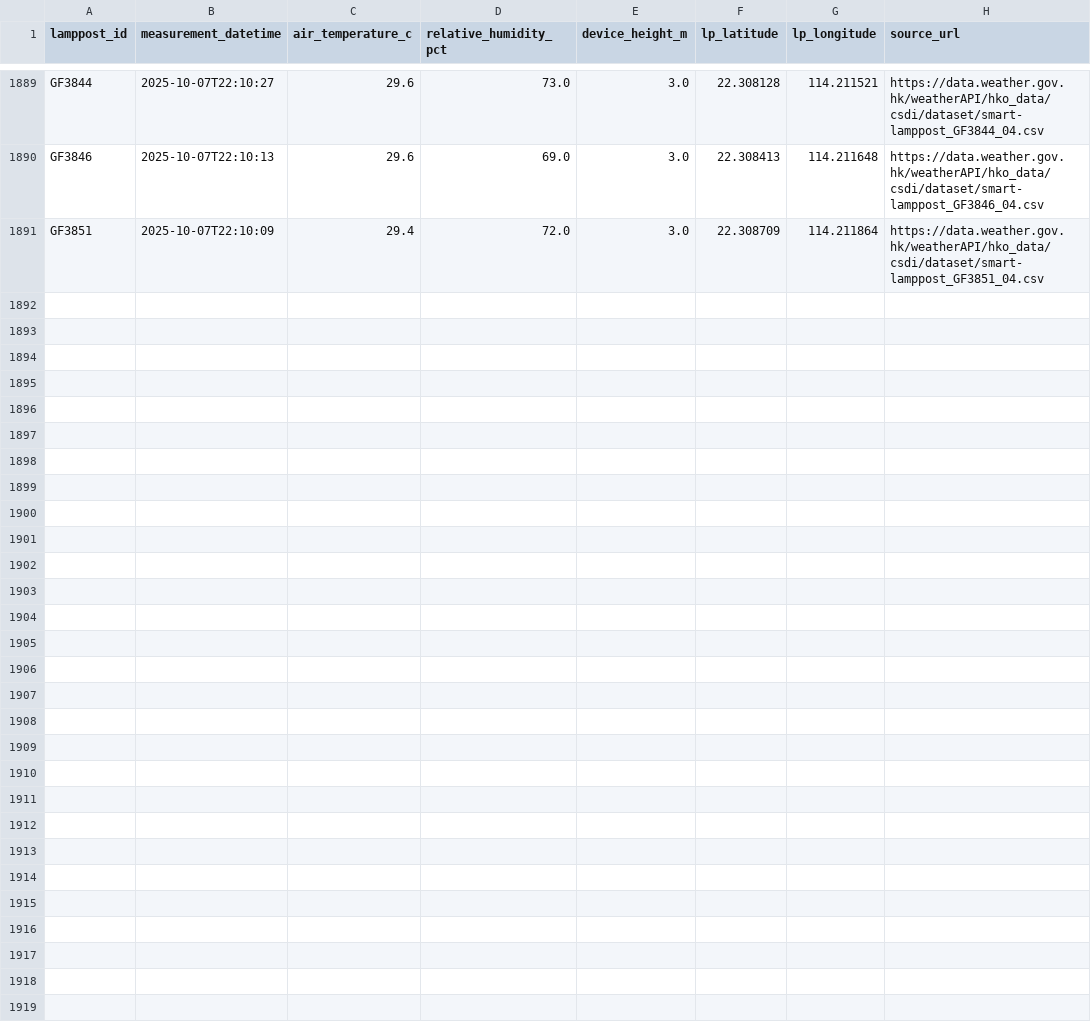
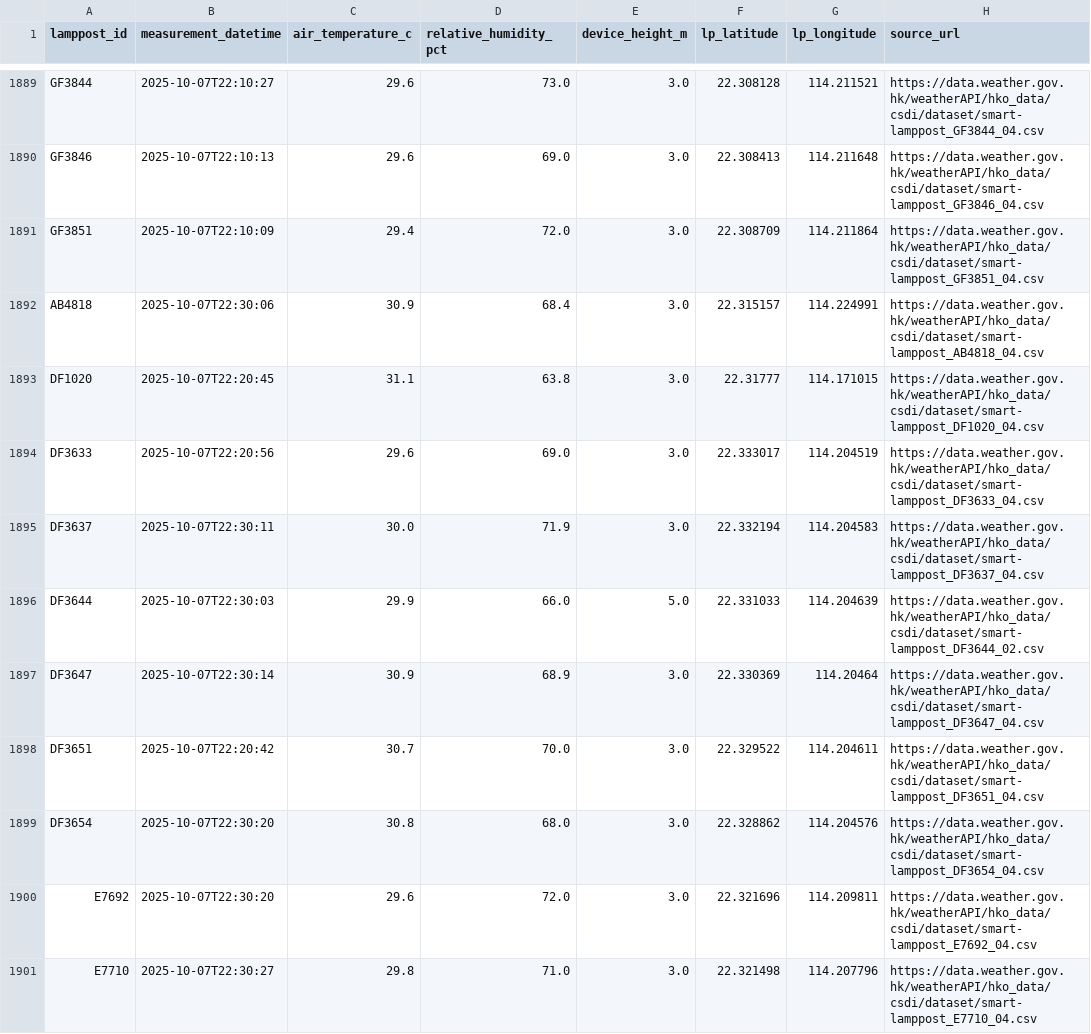
Before and after one commit to PreciousWarrior/weather-scraper, a CSV file: out.csv, drawn as a sheet; only a part is shown, gaps mark what is left out; the diff covers the shown part only.

```diff
--- a/out.csv
+++ b/out.csv
@@ -1891 +1891,11 @@ GF3846,2025-10-07T22:10:13,29.6,69.0,3.0,22.308413,114.211648,https://data.weath
 GF3851,2025-10-07T22:10:09,29.4,72.0,3.0,22.308709,114.211864,https://data.weather.gov.hk/weatherAPI/hko_data/csdi/dataset/smart-lamppost_GF3851_04.csv
+AB4818,2025-10-07T22:30:06,30.9,68.4,3.0,22.315157,114.224991,https://data.weather.gov.hk/weatherAPI/hko_data/csdi/dataset/smart-lamppost_AB4818_04.csv
+DF1020,2025-10-07T22:20:45,31.1,63.8,3.0,22.31777,114.171015,https://data.weather.gov.hk/weatherAPI/hko_data/csdi/dataset/smart-lamppost_DF1020_04.csv
+DF3633,2025-10-07T22:20:56,29.6,69.0,3.0,22.333017,114.204519,https://data.weather.gov.hk/weatherAPI/hko_data/csdi/dataset/smart-lamppost_DF3633_04.csv
+DF3637,2025-10-07T22:30:11,30.0,71.9,3.0,22.332194,114.204583,https://data.weather.gov.hk/weatherAPI/hko_data/csdi/dataset/smart-lamppost_DF3637_04.csv
+DF3644,2025-10-07T22:30:03,29.9,66.0,5.0,22.331033,114.204639,https://data.weather.gov.hk/weatherAPI/hko_data/csdi/dataset/smart-lamppost_DF3644_02.csv
+DF3647,2025-10-07T22:30:14,30.9,68.9,3.0,22.330369,114.20464,https://data.weather.gov.hk/weatherAPI/hko_data/csdi/dataset/smart-lamppost_DF3647_04.csv
+DF3651,2025-10-07T22:20:42,30.7,70.0,3.0,22.329522,114.204611,https://data.weather.gov.hk/weatherAPI/hko_data/csdi/dataset/smart-lamppost_DF3651_04.csv
+DF3654,2025-10-07T22:30:20,30.8,68.0,3.0,22.328862,114.204576,https://data.weather.gov.hk/weatherAPI/hko_data/csdi/dataset/smart-lamppost_DF3654_04.csv
+E7692,2025-10-07T22:30:20,29.6,72.0,3.0,22.321696,114.209811,https://data.weather.gov.hk/weatherAPI/hko_data/csdi/dataset/smart-lamppost_E7692_04.csv
+E7710,2025-10-07T22:30:27,29.8,71.0,3.0,22.321498,114.207796,https://data.weather.gov.hk/weatherAPI/hko_data/csdi/dataset/smart-lamppost_E7710_04.csv
```
Also changed, not shown: 10 added rows elsewhere in this file.
